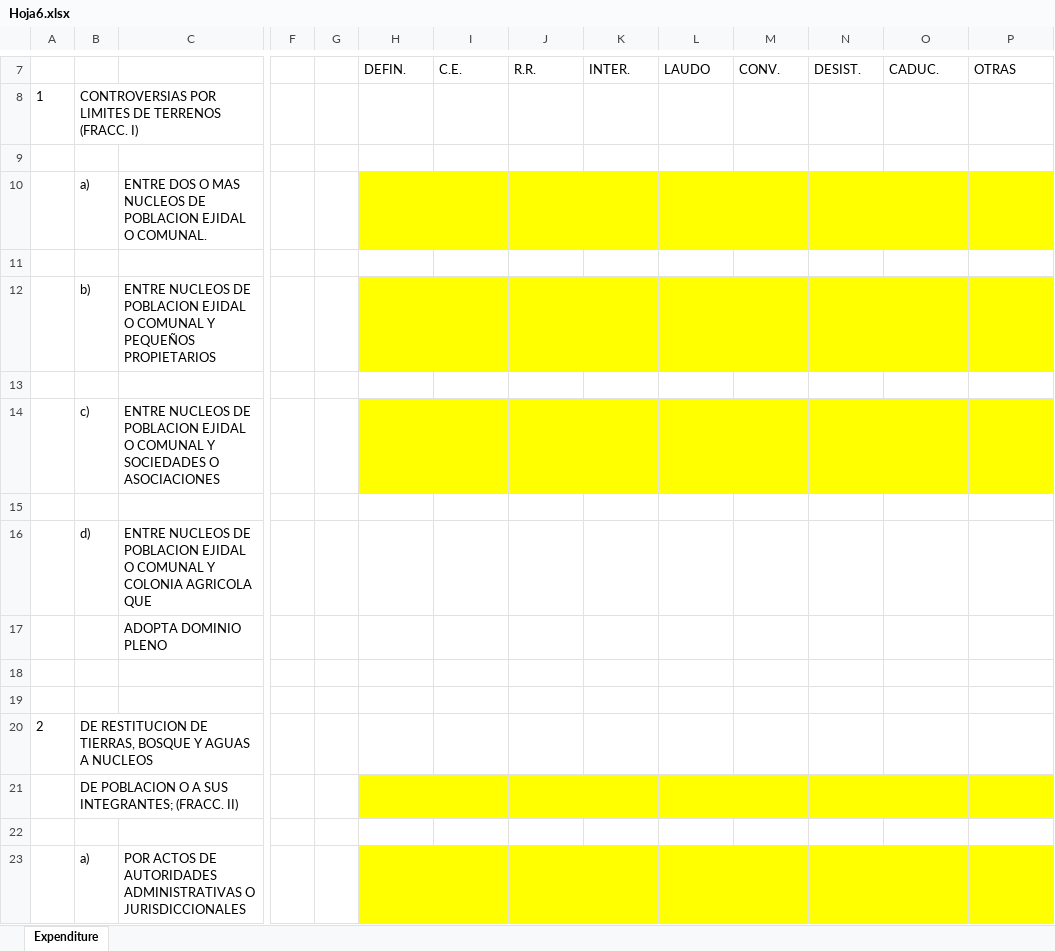
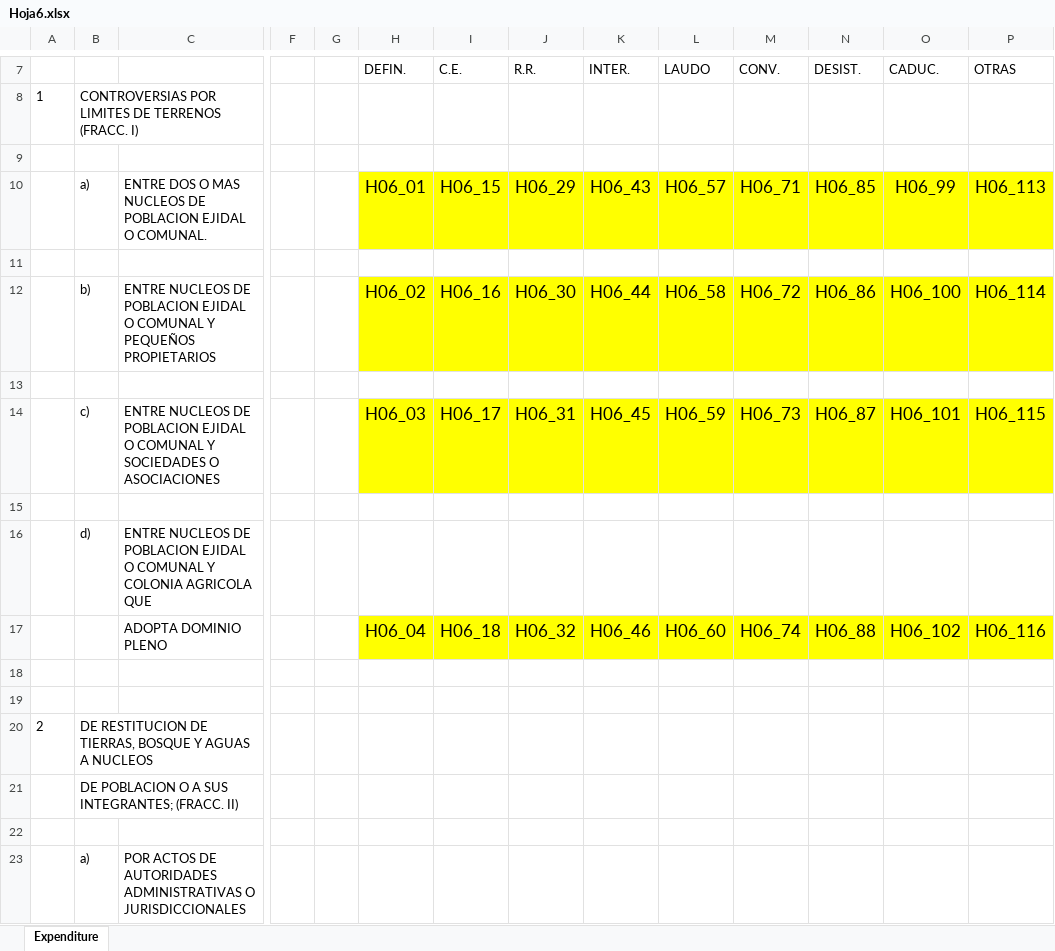
Before and after one commit to fjmd2088/001_Proyectos_R, an Excel workbook: 05_TSA/01_Código_Extracción/05_Verificacion_R/Hoja6.xlsx, sheet Expenditure, drawn as a sheet; only a part is shown, gaps mark what is left out; values as stored, in another font and other column widths than the file's, no borders; removed rows and columns are numbered as before the commit, all else as after; rows hold the shown columns only; the diff covers the shown part only; the diff names each change by its address in the sheet, - before the commit and + after, or states it on an @@ line.

```diff
--- a/05_TSA/01_Código_Extracción/05_Verificacion_R/Hoja6.xlsx (sheet Expenditure)
+++ b/05_TSA/01_Código_Extracción/05_Verificacion_R/Hoja6.xlsx (sheet Expenditure)
-row 10:  | a) | ENTRE DOS O MAS NUCLEOS DE POBLACION EJIDAL O COMUNAL.
+row 10:  | a) | ENTRE DOS O MAS NUCLEOS DE POBLACION EJIDAL O COMUNAL. |  |  | H06_01 | H06_15 | H06_29 | H06_43 | H06_57 | H06_71 | H06_85 | H06_99 | H06_113
-row 12:  | b) | ENTRE NUCLEOS DE POBLACION EJIDAL O COMUNAL Y PEQUEÑOS PROPIETARIOS
+row 12:  | b) | ENTRE NUCLEOS DE POBLACION EJIDAL O COMUNAL Y PEQUEÑOS PROPIETARIOS |  |  | H06_02 | H06_16 | H06_30 | H06_44 | H06_58 | H06_72 | H06_86 | H06_100 | H06_114
-row 14:  | c) | ENTRE NUCLEOS DE POBLACION EJIDAL O COMUNAL Y SOCIEDADES O ASOCIACIONES
+row 14:  | c) | ENTRE NUCLEOS DE POBLACION EJIDAL O COMUNAL Y SOCIEDADES O ASOCIACIONES |  |  | H06_03 | H06_17 | H06_31 | H06_45 | H06_59 | H06_73 | H06_87 | H06_101 | H06_115
-row 17:  |  | ADOPTA DOMINIO PLENO
+row 17:  |  | ADOPTA DOMINIO PLENO |  |  | H06_04 | H06_18 | H06_32 | H06_46 | H06_60 | H06_74 | H06_88 | H06_102 | H06_116
-H21:P21 fill: #FFFF00
+H21:P21 fill: none
-H23:P23 fill: #FFFF00
+H23:P23 fill: none
```
Also changed, not shown: 10 added rows, 10 removed rows, 6 edited cells and cell formats elsewhere in this sheet, 05_TSA/01_Código_Extracción/03_Catalogo/Ubicacion_variables_ED_2025_V1.0.xlsx, 05_TSA/01_Código_Extracción/05_Verificacion_R/Hoja2.xlsx, 18 other files.
